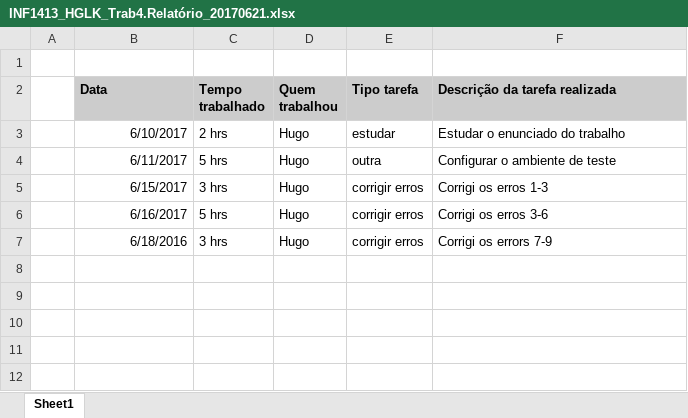
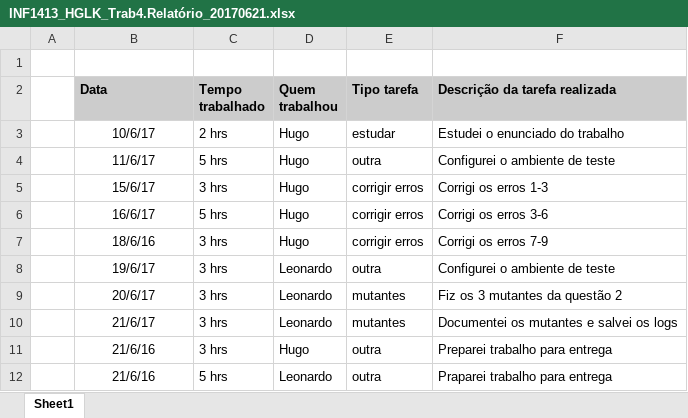
Before and after one commit to hugogrochau/software-testing, an Excel workbook: t4/INF1413_HGLK_Trab4.Relatório_20170621.xlsx, sheet Sheet1, drawn as a sheet; values as stored, in another font and other column widths than the file's, no borders; the diff names each change by its address in the sheet, - before the commit and + after, or states it on an @@ line.

Commit message:
Update relatório

```diff
--- a/t4/INF1413_HGLK_Trab4.Relatório_20170621.xlsx (sheet Sheet1)
+++ b/t4/INF1413_HGLK_Trab4.Relatório_20170621.xlsx (sheet Sheet1)
-B3 (Data): 6/10/2017
+B3 (Data): 10/6/17
-B3:B7 alignment: right
+B3:B7 alignment: center
-F3 (Descrição da tarefa realizada): Estudar o enunciado do trabalho
+F3 (Descrição da tarefa realizada): Estudei o enunciado do trabalho
-B4 (Data): 6/11/2017
+B4 (Data): 11/6/17
-F4 (Descrição da tarefa realizada): Configurar o ambiente de teste
+F4 (Descrição da tarefa realizada): Configurei o ambiente de teste
-B5 (Data): 6/15/2017
+B5 (Data): 15/6/17
-B6 (Data): 6/16/2017
+B6 (Data): 16/6/17
-B7 (Data): 6/18/2016
+B7 (Data): 18/6/16
-F7 (Descrição da tarefa realizada): Corrigi os errors 7-9
+F7 (Descrição da tarefa realizada): Corrigi os erros 7-9
+row 8:  | 19/6/17 | 3 hrs | Leonardo | outra | Configurei o ambiente de teste
+row 9:  | 20/6/17 | 3 hrs | Leonardo | mutantes | Fiz os 3 mutantes da questão 2
+row 10:  | 21/6/17 | 3 hrs | Leonardo | mutantes | Documentei os mutantes e salvei os logs
+row 11:  | 21/6/16 | 3 hrs | Hugo | outra | Preparei trabalho para entrega
+row 12:  | 21/6/16 | 5 hrs | Leonardo | outra | Praparei trabalho para entrega
```
